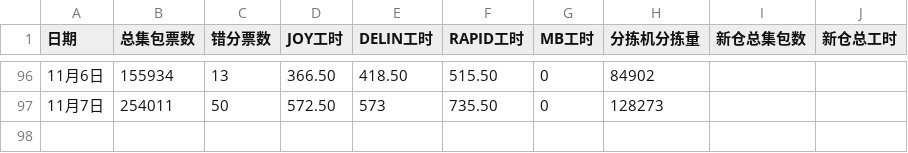
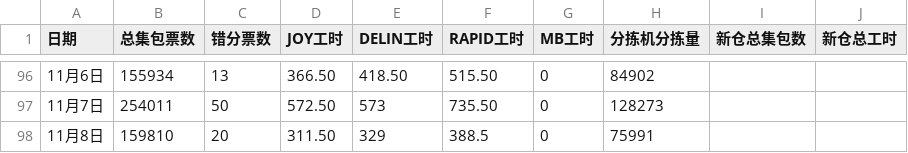
Before and after one commit to peijin0405/gofo_eff_viz, a CSV file: data.csv, drawn as a sheet; only a part is shown, gaps mark what is left out; the diff names each change by its address in the sheet, - before the commit and + after, or states it on an @@ line.

Commit message:
Update data.csv

```diff
--- a/data.csv
+++ b/data.csv
+row 98: 11月8日 | 159810 | 20 | 311.50 | 329 | 388.5 | 0 | 75991
```
